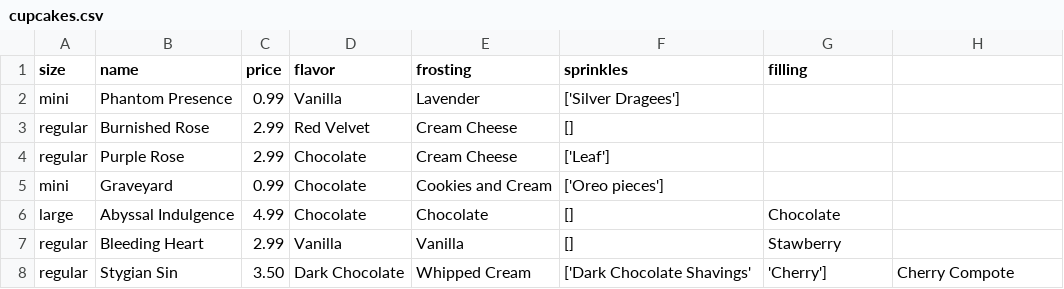
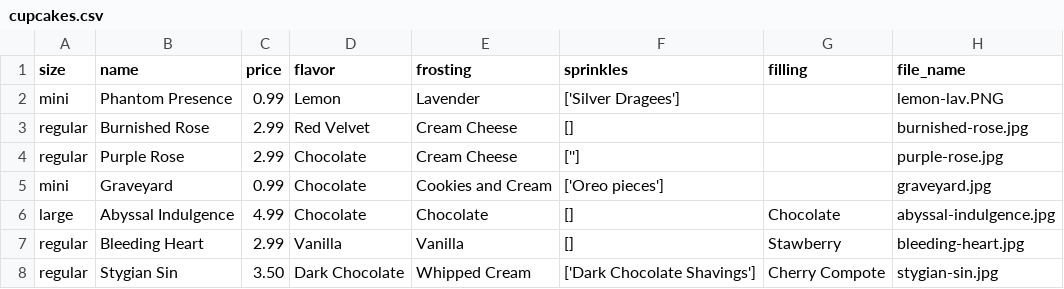
Before and after one commit to Renthir/python_week2, a CSV file: cupcakes.csv, drawn as a sheet.

```diff
--- a/cupcakes.csv
+++ b/cupcakes.csv
@@ -1,8 +1,8 @@
-size,name,price,flavor,frosting,sprinkles,filling
-mini,Phantom Presence,0.99,Vanilla,Lavender,['Silver Dragees'],
-regular,Burnished Rose,2.99,Red Velvet,Cream Cheese,[],
-regular,Purple Rose,2.99,Chocolate,Cream Cheese,['Leaf']
-mini,Graveyard,0.99,Chocolate,Cookies and Cream,['Oreo pieces'],
-large,Abyssal Indulgence,4.99,Chocolate,Chocolate,[],Chocolate
-regular,Bleeding Heart,2.99,Vanilla,Vanilla,[],Stawberry
-regular,Stygian Sin,3.50,Dark Chocolate,Whipped Cream,['Dark Chocolate Shavings', 'Cherry'],Cherry Compote
+size,name,price,flavor,frosting,sprinkles,filling,file_name
+mini,Phantom Presence,0.99,Lemon,Lavender,['Silver Dragees'],,lemon-lav.PNG
+regular,Burnished Rose,2.99,Red Velvet,Cream Cheese,[],,burnished-rose.jpg
+regular,Purple Rose,2.99,Chocolate,Cream Cheese,[''],,purple-rose.jpg
+mini,Graveyard,0.99,Chocolate,Cookies and Cream,['Oreo pieces'],,graveyard.jpg
+large,Abyssal Indulgence,4.99,Chocolate,Chocolate,[],Chocolate,abyssal-indulgence.jpg
+regular,Bleeding Heart,2.99,Vanilla,Vanilla,[],Stawberry,bleeding-heart.jpg
+regular,Stygian Sin,3.50,Dark Chocolate,Whipped Cream,['Dark Chocolate Shavings'],Cherry Compote,stygian-sin.jpg
```
Also changed, not shown: 14 other files.
